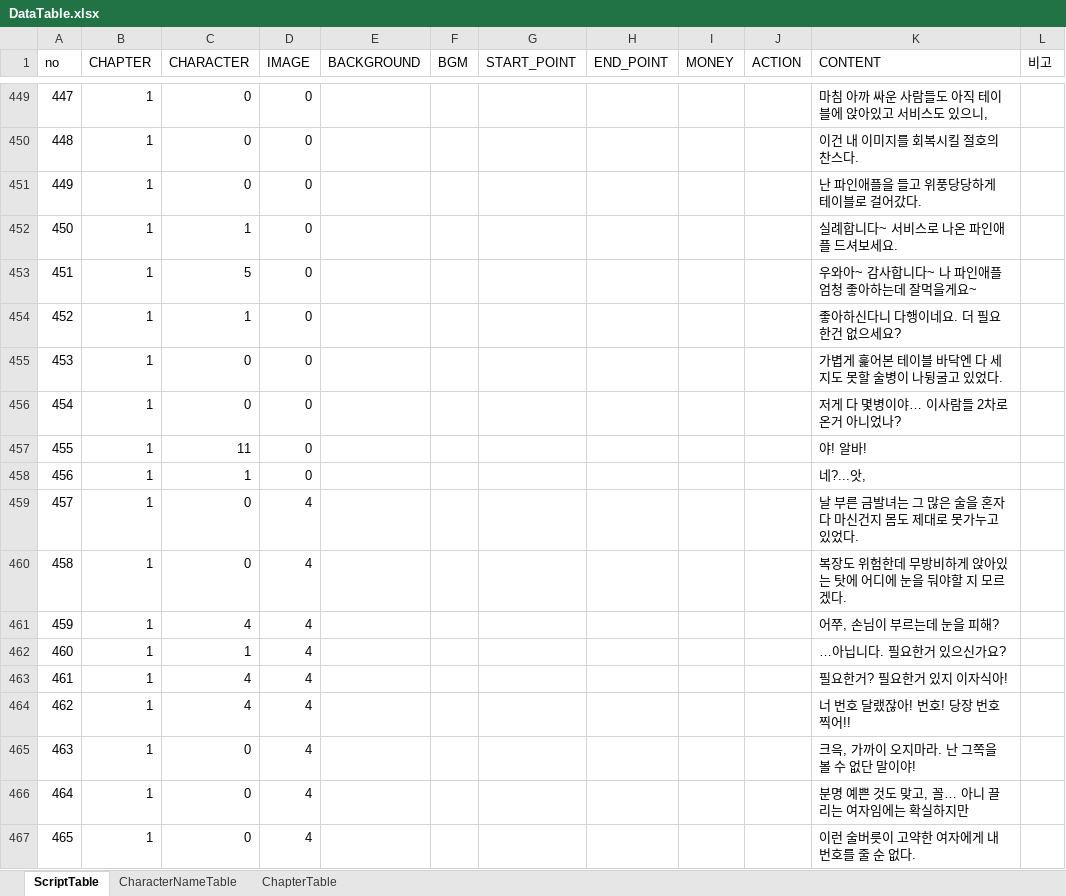
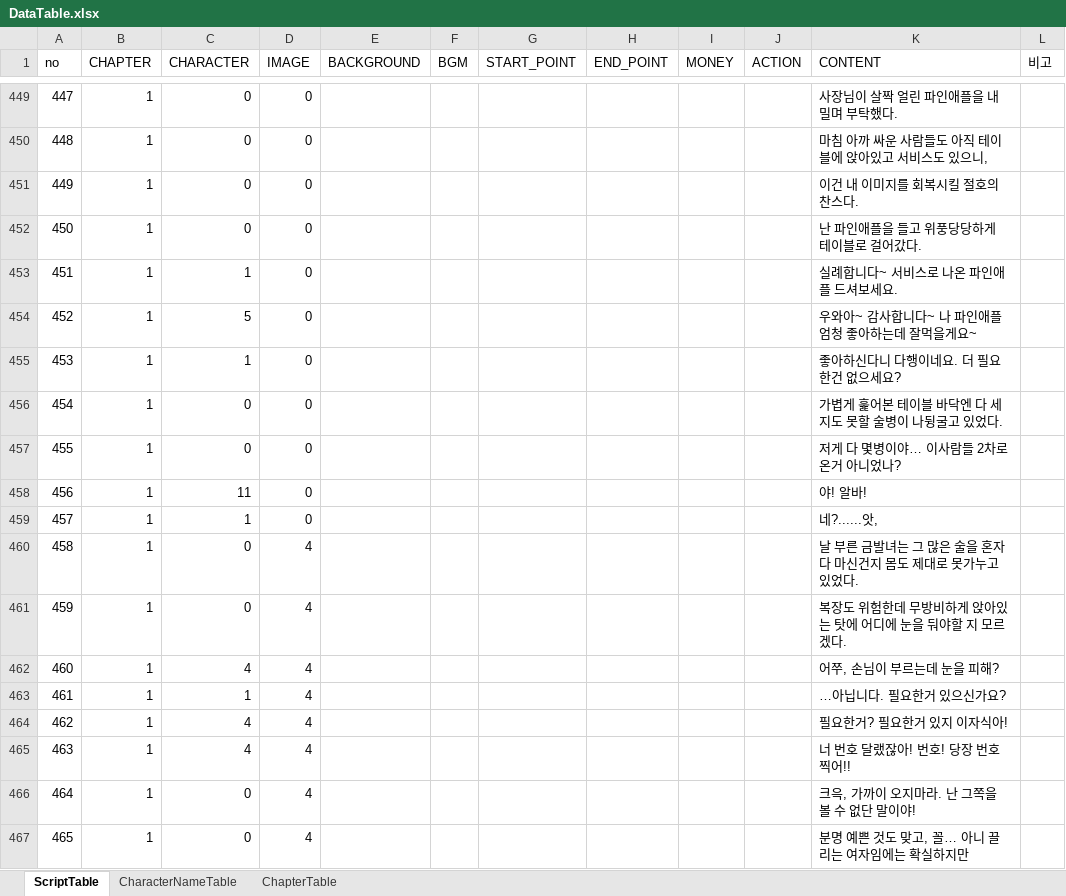
Before and after one commit to kogito0325/The-Scent-of-That-Season, an Excel workbook: Assets/DataTable.xlsx, sheet ScriptTable, drawn as a sheet; only a part is shown, gaps mark what is left out; values as stored, in another font and other column widths than the file's, no borders; the diff covers the shown part only; the diff names each change by its address in the sheet, - before the commit and + after, or states it on an @@ line.

```diff
--- a/Assets/DataTable.xlsx (sheet ScriptTable)
+++ b/Assets/DataTable.xlsx (sheet ScriptTable)
-K449 (CONTENT): 마침 아까 싸운 사람들도 아직 테이블에 앉아있고 서비스도 있으니,
+K449 (CONTENT): 사장님이 살짝 얼린 파인애플을 내밀며 부탁했다.
-K450 (CONTENT): 이건 내 이미지를 회복시킬 절호의 찬스다.
+K450 (CONTENT): 마침 아까 싸운 사람들도 아직 테이블에 앉아있고 서비스도 있으니,
-K451 (CONTENT): 난 파인애플을 들고 위풍당당하게 테이블로 걸어갔다.
+K451 (CONTENT): 이건 내 이미지를 회복시킬 절호의 찬스다.
-C452 (CHARACTER): 1
+C452 (CHARACTER): 0
-K452 (CONTENT): 실례합니다~ 서비스로 나온 파인애플 드셔보세요.
+K452 (CONTENT): 난 파인애플을 들고 위풍당당하게 테이블로 걸어갔다.
-C453 (CHARACTER): 5
+C453 (CHARACTER): 1
-K453 (CONTENT): 우와아~ 감사합니다~ 나 파인애플 엄청 좋아하는데 잘먹을게요~
+K453 (CONTENT): 실례합니다~ 서비스로 나온 파인애플 드셔보세요.
-C454 (CHARACTER): 1
+C454 (CHARACTER): 5
-K454 (CONTENT): 좋아하신다니 다행이네요. 더 필요한건 없으세요?
+K454 (CONTENT): 우와아~ 감사합니다~ 나 파인애플 엄청 좋아하는데 잘먹을게요~
-C455 (CHARACTER): 0
+C455 (CHARACTER): 1
-K455 (CONTENT): 가볍게 훑어본 테이블 바닥엔 다 세지도 못할 술병이 나뒹굴고 있었다.
+K455 (CONTENT): 좋아하신다니 다행이네요. 더 필요한건 없으세요?
-K456 (CONTENT): 저게 다 몇병이야… 이사람들 2차로 온거 아니었나?
+K456 (CONTENT): 가볍게 훑어본 테이블 바닥엔 다 세지도 못할 술병이 나뒹굴고 있었다.
-C457 (CHARACTER): 11
+C457 (CHARACTER): 0
-K457 (CONTENT): 야! 알바!
+K457 (CONTENT): 저게 다 몇병이야… 이사람들 2차로 온거 아니었나?
-C458 (CHARACTER): 1
+C458 (CHARACTER): 11
-K458 (CONTENT): 네?...앗,
+K458 (CONTENT): 야! 알바!
-C459 (CHARACTER): 0
+C459 (CHARACTER): 1
-D459 (IMAGE): 4
+D459 (IMAGE): 0
-K459 (CONTENT): 날 부른 금발녀는 그 많은 술을 혼자 다 마신건지 몸도 제대로 못가누고 있었다.
+K459 (CONTENT): 네?......앗,
-K460 (CONTENT): 복장도 위험한데 무방비하게 앉아있는 탓에 어디에 눈을 둬야할 지 모르겠다.
+K460 (CONTENT): 날 부른 금발녀는 그 많은 술을 혼자 다 마신건지 몸도 제대로 못가누고 있었다.
-C461 (CHARACTER): 4
+C461 (CHARACTER): 0
-K461 (CONTENT): 어쭈, 손님이 부르는데 눈을 피해?
+K461 (CONTENT): 복장도 위험한데 무방비하게 앉아있는 탓에 어디에 눈을 둬야할 지 모르겠다.
-C462 (CHARACTER): 1
+C462 (CHARACTER): 4
-K462 (CONTENT): …아닙니다. 필요한거 있으신가요?
+K462 (CONTENT): 어쭈, 손님이 부르는데 눈을 피해?
-C463 (CHARACTER): 4
+C463 (CHARACTER): 1
-K463 (CONTENT): 필요한거? 필요한거 있지 이자식아!
+K463 (CONTENT): …아닙니다. 필요한거 있으신가요?
-K464 (CONTENT): 너 번호 달랬잖아! 번호! 당장 번호 찍어!!
+K464 (CONTENT): 필요한거? 필요한거 있지 이자식아!
-C465 (CHARACTER): 0
+C465 (CHARACTER): 4
-K465 (CONTENT): 크윽, 가까이 오지마라. 난 그쪽을 볼 수 없단 말이야!
+K465 (CONTENT): 너 번호 달랬잖아! 번호! 당장 번호 찍어!!
-K466 (CONTENT): 분명 예쁜 것도 맞고, 꼴… 아니 끌리는 여자임에는 확실하지만
+K466 (CONTENT): 크윽, 가까이 오지마라. 난 그쪽을 볼 수 없단 말이야!
-K467 (CONTENT): 이런 술버릇이 고약한 여자에게 내 번호를 줄 순 없다.
+K467 (CONTENT): 분명 예쁜 것도 맞고, 꼴… 아니 끌리는 여자임에는 확실하지만
```
Also changed, not shown: 135 edited cells elsewhere in this sheet, 34 other files.
